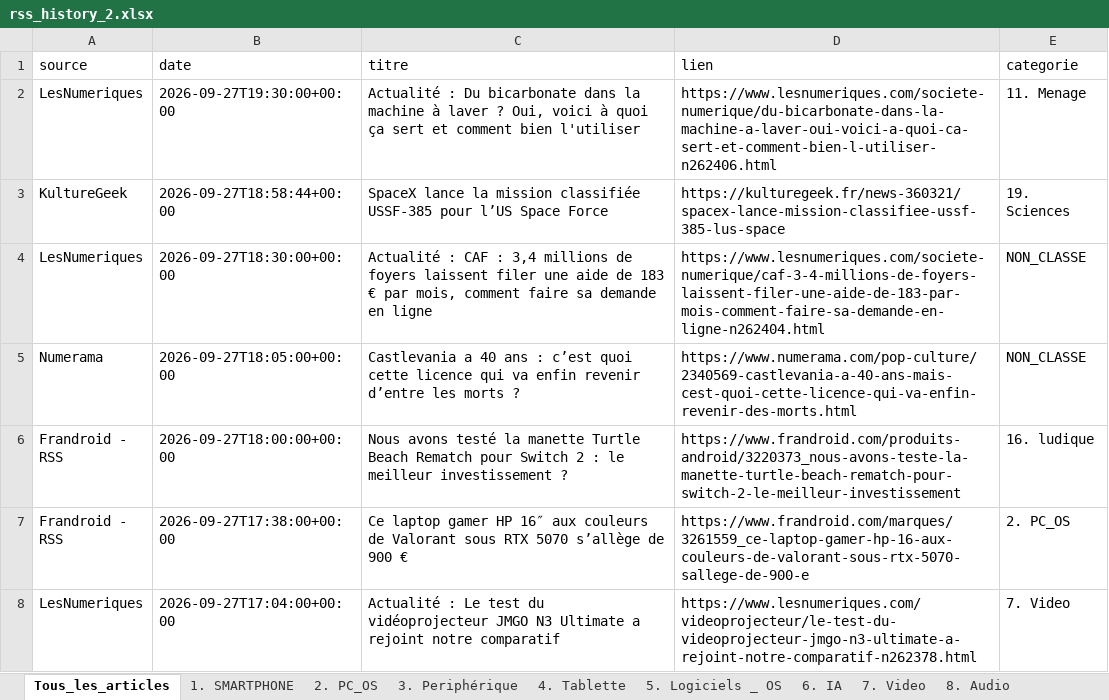
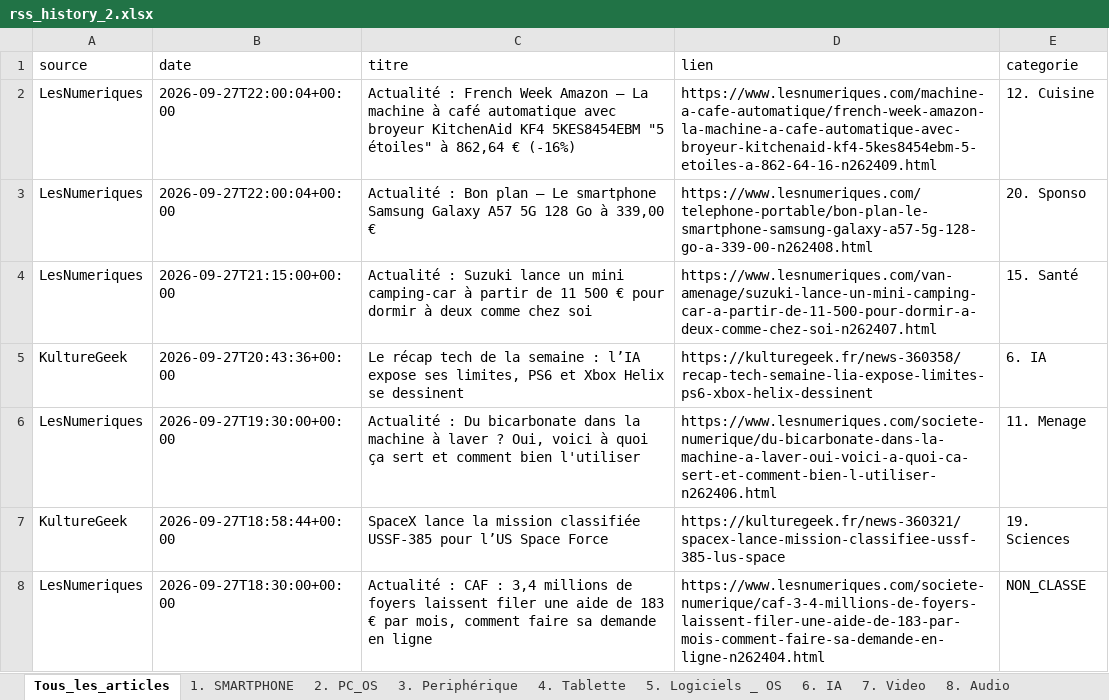
Before and after one commit to djhadef-star/rss-categories, an Excel workbook: output/rss_history_2.xlsx, sheet Tous_les_articles, drawn as a sheet; only a part is shown; the shorter side is filled out with more unchanged rows; values as stored, in another font and other column widths than the file's, no borders; the diff names each change by its address in the sheet, - before the commit and + after, or states it on an @@ line.

```diff
--- a/output/rss_history_2.xlsx (sheet Tous_les_articles)
+++ b/output/rss_history_2.xlsx (sheet Tous_les_articles)
+row 2: LesNumeriques | 2026-09-27T22:00:04+00:00 | Actualité : French Week Amazon – La machine à café automatique avec broyeur KitchenAid KF4 5KES8454EBM "5 étoiles" à 862,64 € (-16%) | https://www.lesnumeriques.com/machine-a-cafe-automatique/french-week-amazon-la-machine-a-cafe-automatique-avec-broyeur-kitchenaid-kf4-5kes8454ebm-5-etoiles-a-862-64-16-n262409.html | 12. Cuisine
+row 3: LesNumeriques | 2026-09-27T22:00:04+00:00 | Actualité : Bon plan – Le smartphone Samsung Galaxy A57 5G 128 Go à 339,00 € | https://www.lesnumeriques.com/telephone-portable/bon-plan-le-smartphone-samsung-galaxy-a57-5g-128-go-a-339-00-n262408.html | 20. Sponso
+row 4: LesNumeriques | 2026-09-27T21:15:00+00:00 | Actualité : Suzuki lance un mini camping-car à partir de 11 500 € pour dormir à deux comme chez soi | https://www.lesnumeriques.com/van-amenage/suzuki-lance-un-mini-camping-car-a-partir-de-11-500-pour-dormir-a-deux-comme-chez-soi-n262407.html | 15. Santé
+row 5: KultureGeek | 2026-09-27T20:43:36+00:00 | Le récap tech de la semaine : l’IA expose ses limites, PS6 et Xbox Helix se dessinent | https://kulturegeek.fr/news-360358/recap-tech-semaine-lia-expose-limites-ps6-xbox-helix-dessinent | 6. IA
```
Also changed, not shown: sheet 12. Cuisine, sheet 15. Santé, sheet 6. IA, sheet 20. Sponso, output/rss_history.xlsx, 2 other files.
